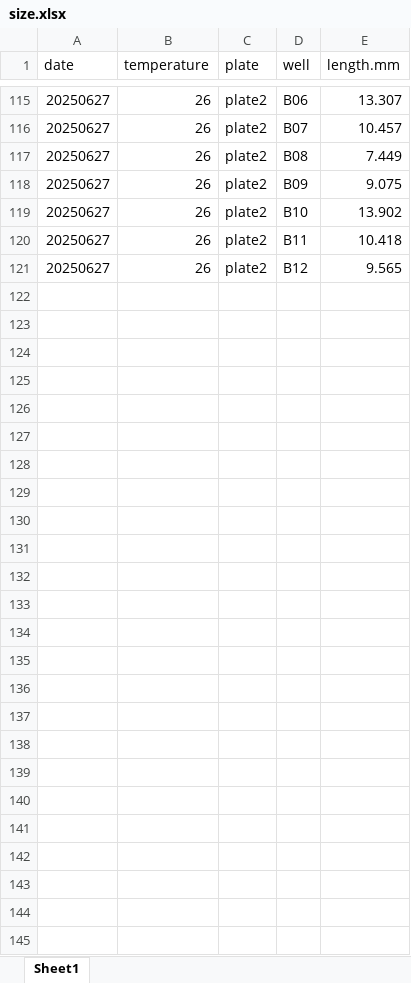
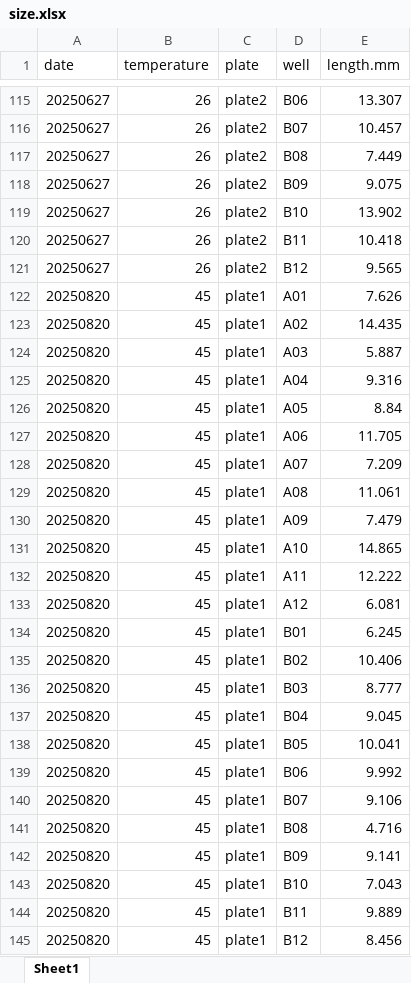
Before and after one commit to RobertsLab/resazurin-assay-development, an Excel workbook: data/thermal-curve/size.xlsx, sheet Sheet1, drawn as a sheet; only a part is shown, gaps mark what is left out; values as stored, in another font and other column widths than the file's, no borders; the diff names each change by its address in the sheet, - before the commit and + after, or states it on an @@ line.

Commit message:
added 45C data from USDA and updated size scaling

```diff
--- a/data/thermal-curve/size.xlsx (sheet Sheet1)
+++ b/data/thermal-curve/size.xlsx (sheet Sheet1)
+row 122: 20250820 | 45 | plate1 | A01 | 7.626
+row 123: 20250820 | 45 | plate1 | A02 | 14.435
+row 124: 20250820 | 45 | plate1 | A03 | 5.887
+row 125: 20250820 | 45 | plate1 | A04 | 9.316
+row 126: 20250820 | 45 | plate1 | A05 | 8.84
+row 127: 20250820 | 45 | plate1 | A06 | 11.705
+row 128: 20250820 | 45 | plate1 | A07 | 7.209
+row 129: 20250820 | 45 | plate1 | A08 | 11.061
+row 130: 20250820 | 45 | plate1 | A09 | 7.479
+row 131: 20250820 | 45 | plate1 | A10 | 14.865
+row 132: 20250820 | 45 | plate1 | A11 | 12.222
+row 133: 20250820 | 45 | plate1 | A12 | 6.081
+row 134: 20250820 | 45 | plate1 | B01 | 6.245
+row 135: 20250820 | 45 | plate1 | B02 | 10.406
+row 136: 20250820 | 45 | plate1 | B03 | 8.777
+row 137: 20250820 | 45 | plate1 | B04 | 9.045
+row 138: 20250820 | 45 | plate1 | B05 | 10.041
+row 139: 20250820 | 45 | plate1 | B06 | 9.992
+row 140: 20250820 | 45 | plate1 | B07 | 9.106
+row 141: 20250820 | 45 | plate1 | B08 | 4.716
+row 142: 20250820 | 45 | plate1 | B09 | 9.141
+row 143: 20250820 | 45 | plate1 | B10 | 7.043
+row 144: 20250820 | 45 | plate1 | B11 | 9.889
+row 145: 20250820 | 45 | plate1 | B12 | 8.456
```
Also changed, not shown: data/thermal-curve/metadata.xlsx, 18 other files.
